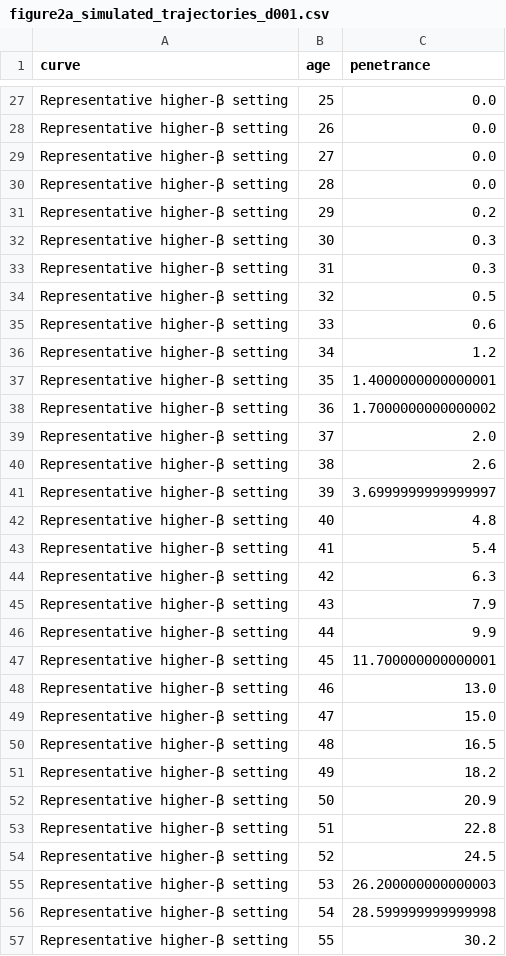
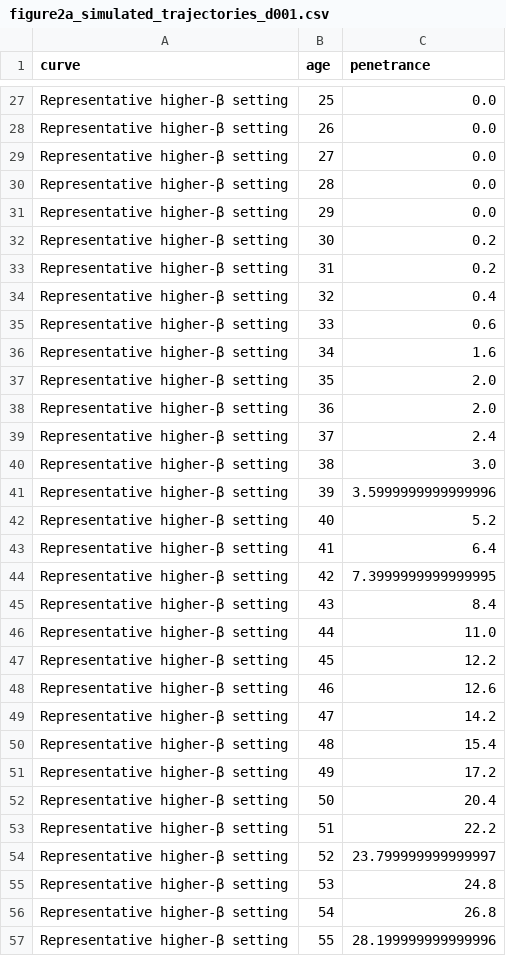
Before and after one commit to lpalomerol/cellSim, a CSV file: experiments/exp01_exploratory_acceleration/data/figure2a_simulated_trajectories_d001.csv, drawn as a sheet; only a part is shown, gaps mark what is left out; the diff covers the shown part only.

```diff
--- a/experiments/exp01_exploratory_acceleration/data/figure2a_simulated_trajectories_d001.csv
+++ b/experiments/exp01_exploratory_acceleration/data/figure2a_simulated_trajectories_d001.csv
@@ -30,28 +30,28 @@ Representative higher-β setting,27,0.0
 Representative higher-β setting,28,0.0
-Representative higher-β setting,29,0.2
-Representative higher-β setting,30,0.3
-Representative higher-β setting,31,0.3
-Representative higher-β setting,32,0.5
+Representative higher-β setting,29,0.0
+Representative higher-β setting,30,0.2
+Representative higher-β setting,31,0.2
+Representative higher-β setting,32,0.4
 Representative higher-β setting,33,0.6
-Representative higher-β setting,34,1.2
-Representative higher-β setting,35,1.4000000000000001
-Representative higher-β setting,36,1.7000000000000002
-Representative higher-β setting,37,2.0
-Representative higher-β setting,38,2.6
-Representative higher-β setting,39,3.6999999999999997
-Representative higher-β setting,40,4.8
-Representative higher-β setting,41,5.4
-Representative higher-β setting,42,6.3
-Representative higher-β setting,43,7.9
-Representative higher-β setting,44,9.9
-Representative higher-β setting,45,11.700000000000001
-Representative higher-β setting,46,13.0
-Representative higher-β setting,47,15.0
-Representative higher-β setting,48,16.5
-Representative higher-β setting,49,18.2
-Representative higher-β setting,50,20.9
-Representative higher-β setting,51,22.8
-Representative higher-β setting,52,24.5
-Representative higher-β setting,53,26.200000000000003
-Representative higher-β setting,54,28.599999999999998
-Representative higher-β setting,55,30.2
+Representative higher-β setting,34,1.6
+Representative higher-β setting,35,2.0
+Representative higher-β setting,36,2.0
+Representative higher-β setting,37,2.4
+Representative higher-β setting,38,3.0
+Representative higher-β setting,39,3.5999999999999996
+Representative higher-β setting,40,5.2
+Representative higher-β setting,41,6.4
+Representative higher-β setting,42,7.3999999999999995
+Representative higher-β setting,43,8.4
+Representative higher-β setting,44,11.0
+Representative higher-β setting,45,12.2
+Representative higher-β setting,46,12.6
+Representative higher-β setting,47,14.2
+Representative higher-β setting,48,15.4
+Representative higher-β setting,49,17.2
+Representative higher-β setting,50,20.4
+Representative higher-β setting,51,22.2
+Representative higher-β setting,52,23.799999999999997
+Representative higher-β setting,53,24.8
+Representative higher-β setting,54,26.8
+Representative higher-β setting,55,28.199999999999996
```
Also changed, not shown: 141 edited cells elsewhere in this file, experiments/exp01_exploratory_acceleration/data/figure2_simulated_summary.csv, experiments/exp01_exploratory_acceleration/data/figure2a_all_grid_trajectories_d001.csv, 38 other files.
